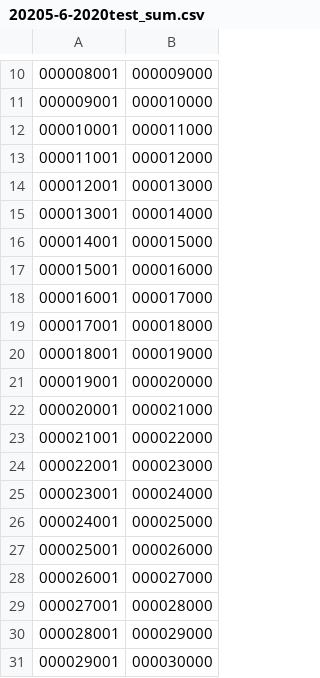
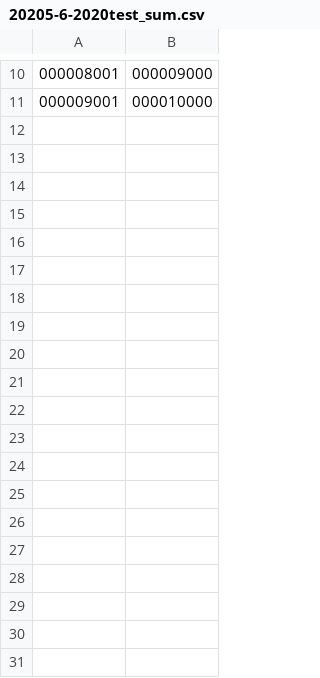
Before and after one commit to Whateverdoa/numgen_verz_, a CSV file: summary/20205-6-2020test_sum.csv, drawn as a sheet; only a part is shown, gaps mark what is left out; the diff covers the shown part only.

```diff
--- a/summary/20205-6-2020test_sum.csv
+++ b/summary/20205-6-2020test_sum.csv
@@ -11,21 +11 @@
 000009001;000010000
-000010001;000011000
-000011001;000012000
-000012001;000013000
-000013001;000014000
-000014001;000015000
-000015001;000016000
-000016001;000017000
-000017001;000018000
-000018001;000019000
-000019001;000020000
-000020001;000021000
-000021001;000022000
-000022001;000023000
-000023001;000024000
-000024001;000025000
-000025001;000026000
-000026001;000027000
-000027001;000028000
-000028001;000029000
-000029001;000030000
```
Also changed, not shown: 10 removed rows elsewhere in this file, tmp/tmp000000.csv, tmp/tmp000001.csv, 46 other files.
